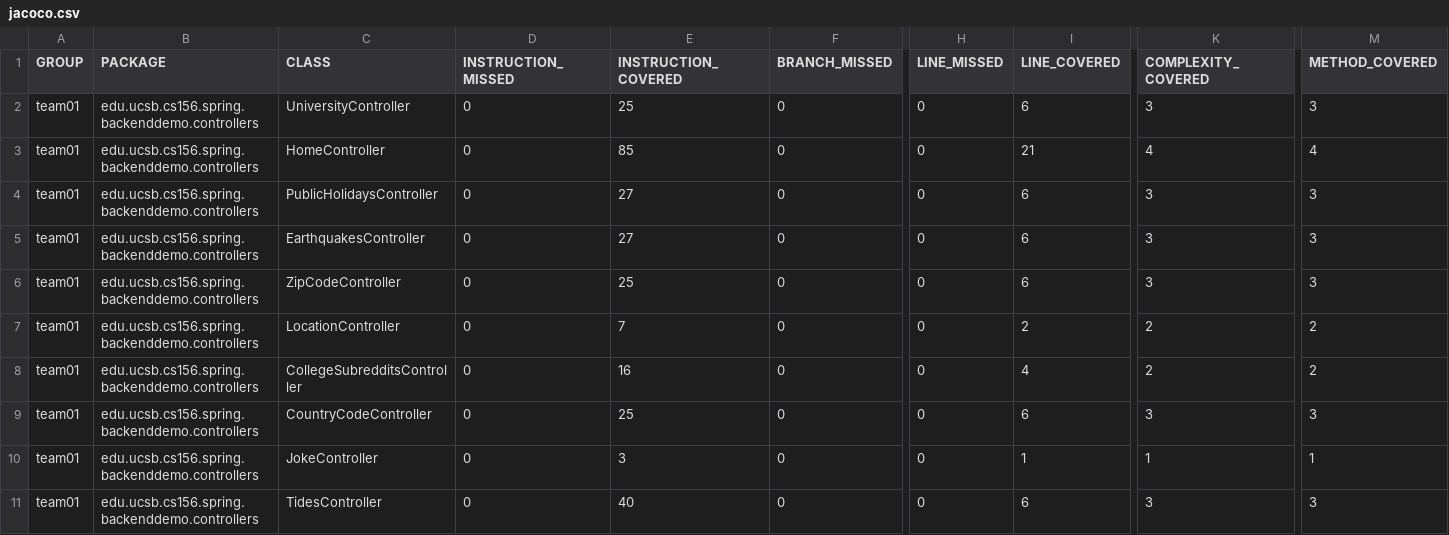
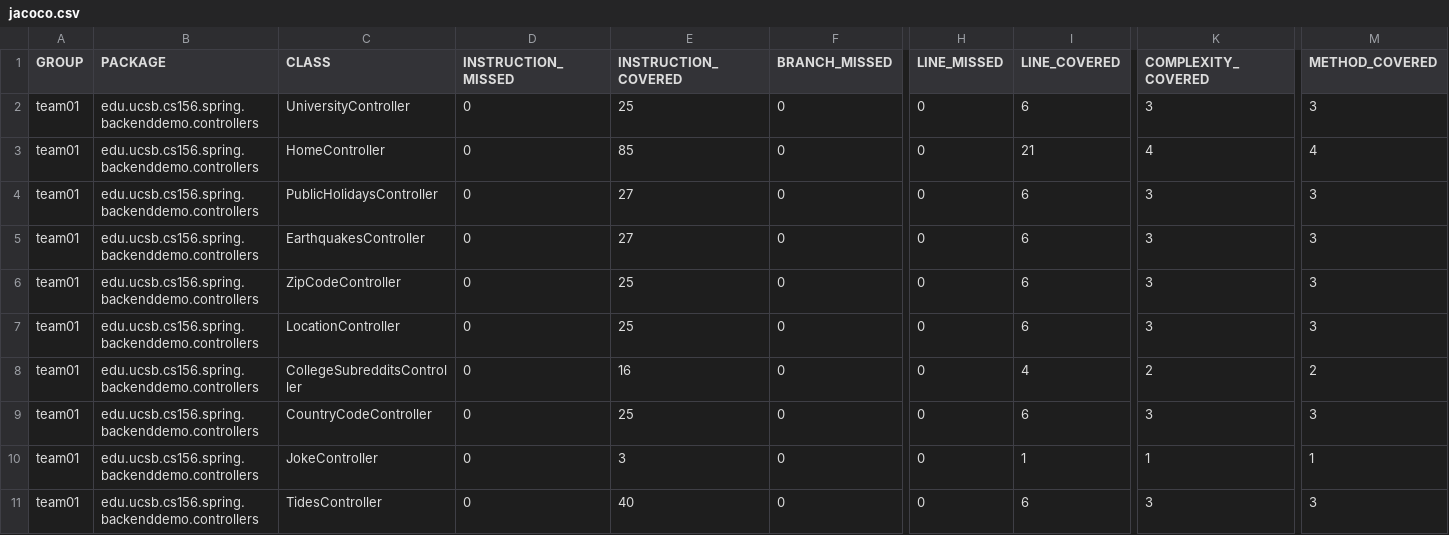
Before and after one commit to ucsb-cs156-f23/team01-f23-6pm-3, a CSV file: jacoco/jacoco.csv, drawn as a sheet; only a part is shown, gaps mark what is left out; the diff names each change by its address in the sheet, - before the commit and + after, or states it on an @@ line.

```diff
--- a/jacoco/jacoco.csv
+++ b/jacoco/jacoco.csv
-E7 (INSTRUCTION_COVERED): 7
+E7 (INSTRUCTION_COVERED): 25
-I7 (LINE_COVERED): 2
+I7 (LINE_COVERED): 6
-K7 (COMPLEXITY_COVERED): 2
+K7 (COMPLEXITY_COVERED): 3
-M7 (METHOD_COVERED): 2
+M7 (METHOD_COVERED): 3
```
Also changed, not shown: 7 other files.
